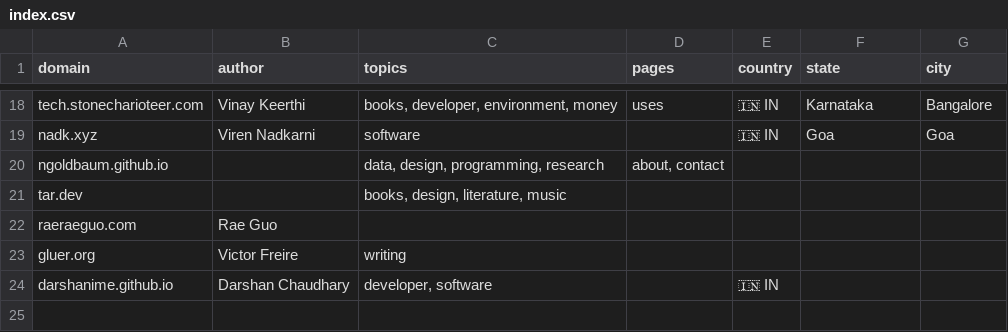
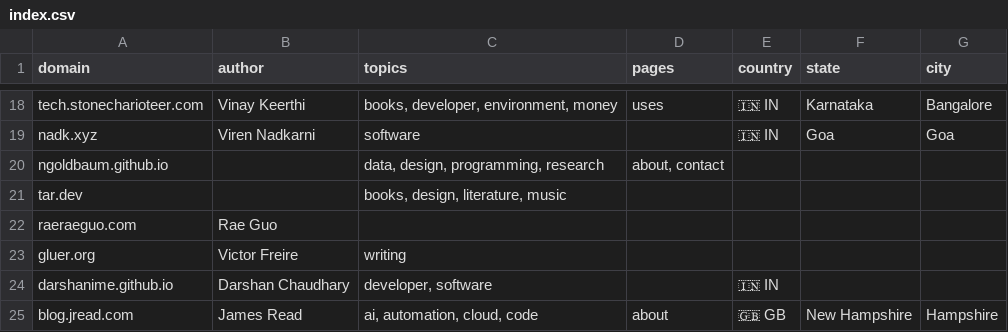
Before and after one commit to AvilPage/SlashIndex.fyi, a CSV file: index.csv, drawn as a sheet; only a part is shown, gaps mark what is left out; the diff names each change by its address in the sheet, - before the commit and + after, or states it on an @@ line.

```diff
--- a/index.csv
+++ b/index.csv
+row 25: blog.jread.com | James Read | ai, automation, cloud, code | about | 🇬🇧 GB | New Hampshire | Hampshire
```
